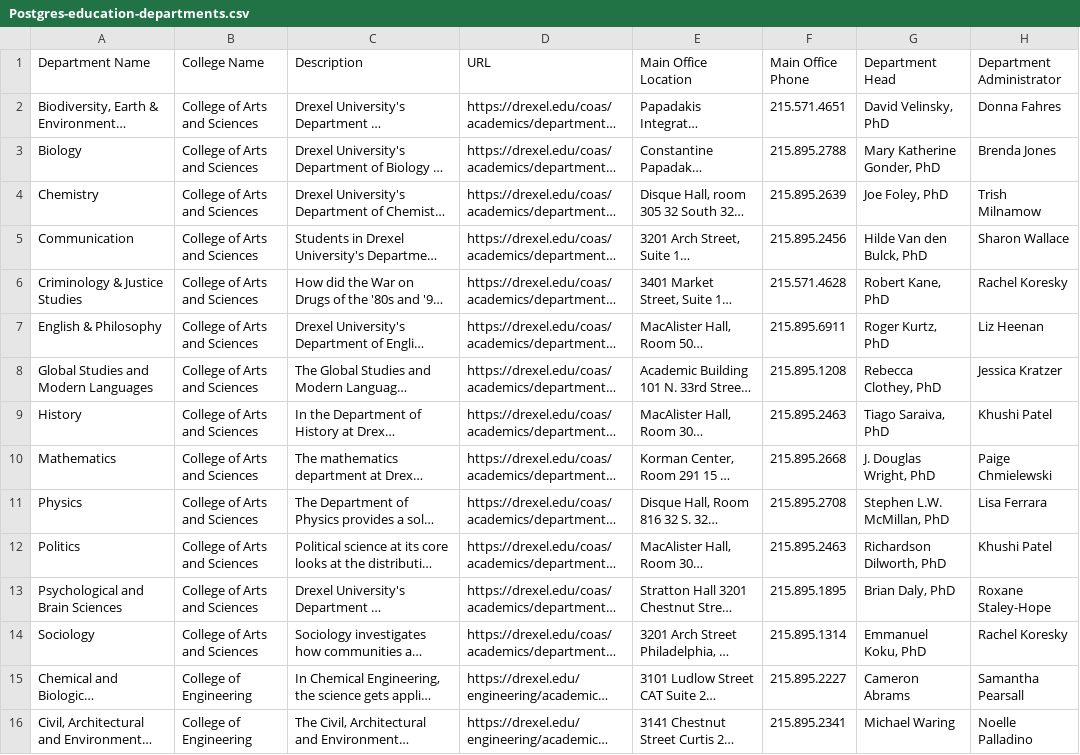
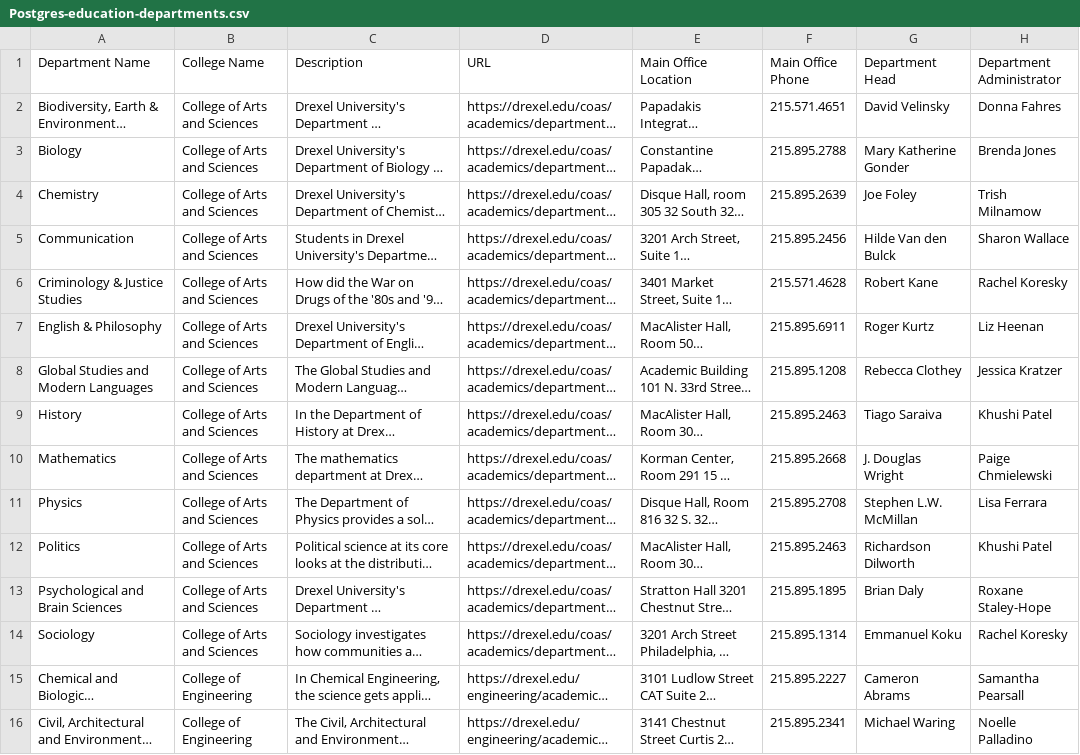
Before and after one commit to Mohammed0704/Senior-Project-Lattice, a CSV file: data_generation/Postgres_Data/Postgres-education-departments.csv, drawn as a sheet; only a part is shown; long unchanged cells end in …; the diff names each change by its address in the sheet, - before the commit and + after, or states it on an @@ line.

Commit message:
took PhD out of Department head's in postgres department data csv

```diff
--- a/data_generation/Postgres_Data/Postgres-education-departments.csv
+++ b/data_generation/Postgres_Data/Postgres-education-departments.csv
-G2 (Department Head): David Velinsky, PhD
+G2 (Department Head): David Velinsky
-G3 (Department Head): Mary Katherine Gonder, PhD
+G3 (Department Head): Mary Katherine Gonder
-G4 (Department Head): Joe Foley, PhD
+G4 (Department Head): Joe Foley
-G5 (Department Head): Hilde Van den Bulck, PhD
+G5 (Department Head): Hilde Van den Bulck
-G6 (Department Head): Robert Kane, PhD
+G6 (Department Head): Robert Kane
-G7 (Department Head): Roger Kurtz, PhD
+G7 (Department Head): Roger Kurtz
-G8 (Department Head): Rebecca Clothey, PhD
+G8 (Department Head): Rebecca Clothey
-G9 (Department Head): Tiago Saraiva, PhD
+G9 (Department Head): Tiago Saraiva
-G10 (Department Head): J. Douglas Wright, PhD
+G10 (Department Head): J. Douglas Wright
-G11 (Department Head): Stephen L.W. McMillan, PhD
+G11 (Department Head): Stephen L.W. McMillan
-G12 (Department Head): Richardson Dilworth, PhD
+G12 (Department Head): Richardson Dilworth
-G13 (Department Head): Brian Daly, PhD
+G13 (Department Head): Brian Daly
-G14 (Department Head): Emmanuel Koku, PhD
+G14 (Department Head): Emmanuel Koku
```
Also changed, not shown: data_generation/Elasticsearch_Data/Elasticsearch-drexel_additional_education_info-departments.csv, 1 other file.
